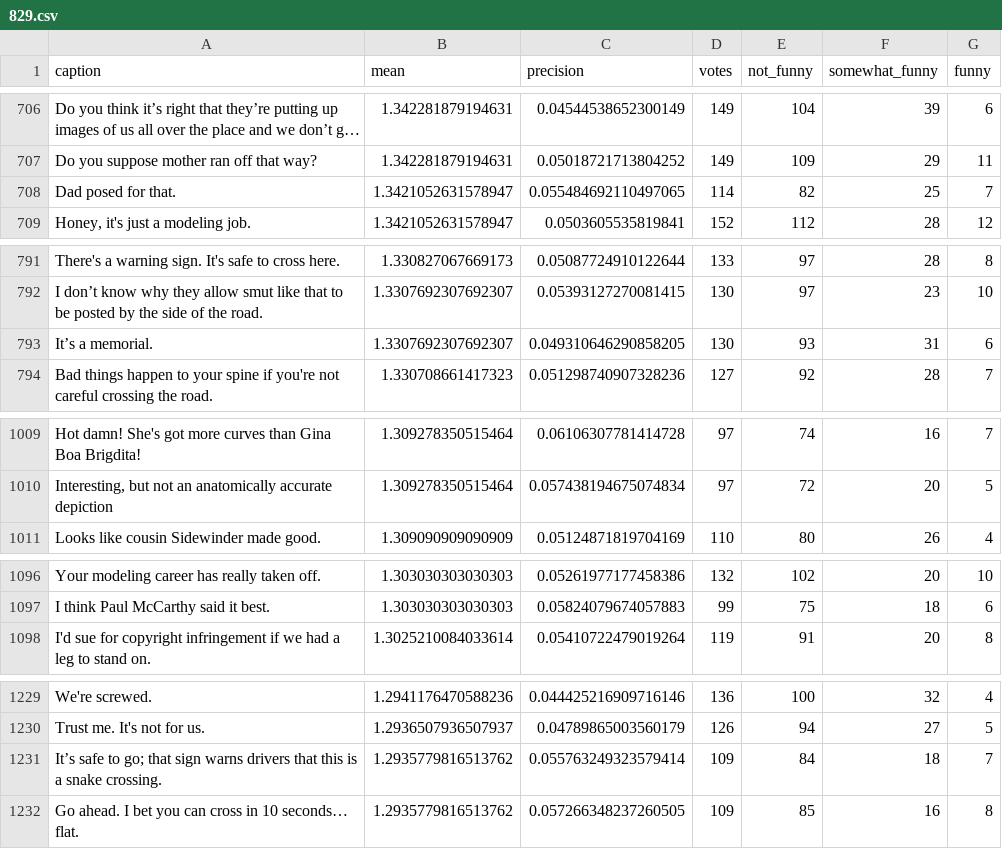
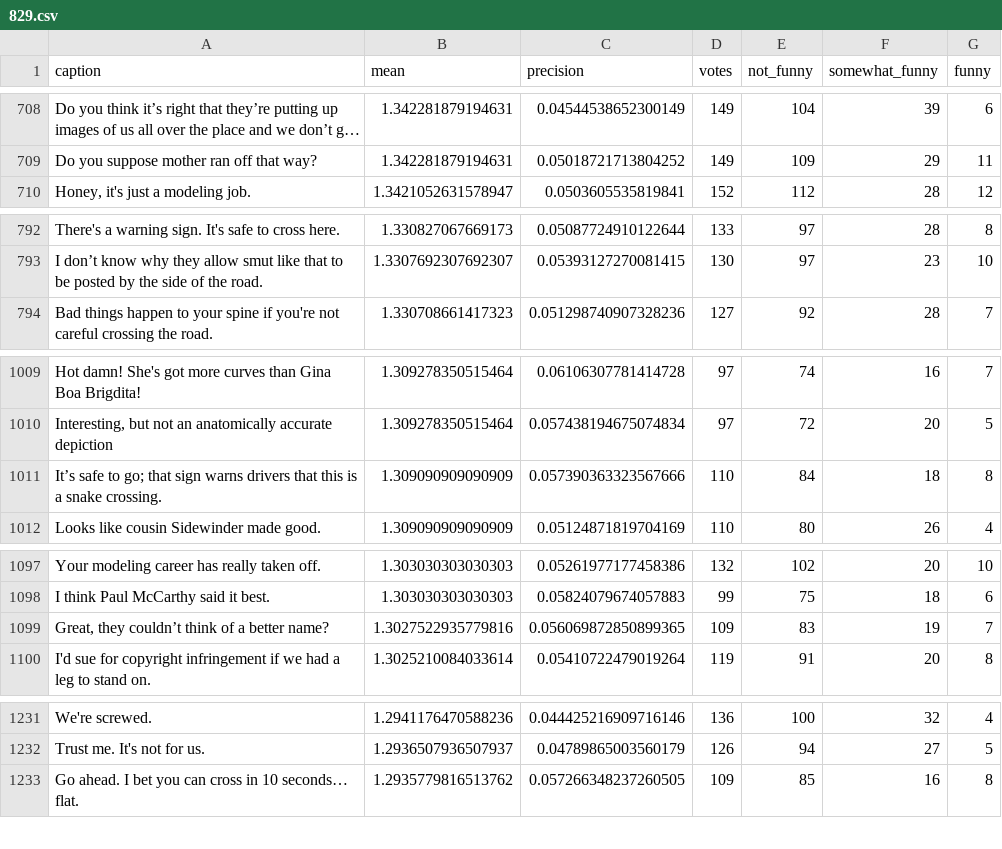
Before and after one commit to nextml/caption-contest-data, a CSV file: summaries/829.csv, drawn as a sheet; only a part is shown, gaps mark what is left out; long unchanged cells end in …; removed rows and columns are numbered as before the commit, all else as after; the diff covers the shown part only; the diff names each change by its address in the sheet, - before the commit and + after, or states it on an @@ line.

```diff
--- a/summaries/829.csv
+++ b/summaries/829.csv
-row 708: Dad posed for that. | 1.3421052631578947 | 0.055484692110497065 | 114 | 82 | 25 | 7
-row 793: It’s a memorial. | 1.3307692307692307 | 0.049310646290858205 | 130 | 93 | 31 | 6
+row 1011: It’s safe to go; that sign warns drivers that this is a snake crossing. | 1.309090909090909 | 0.057390363323567666 | 110 | 84 | 18 | 8
+row 1099: Great, they couldn’t think of a better name? | 1.3027522935779816 | 0.056069872850899365 | 109 | 83 | 19 | 7
-row 1231: It’s safe to go; that sign warns drivers that this is a snake crossing. | 1.2935779816513762 | 0.055763249323579414 | 109 | 84 | 18 | 7
```
Also changed, not shown: 7 added rows and 6 removed rows elsewhere in this file, 3 other files.
